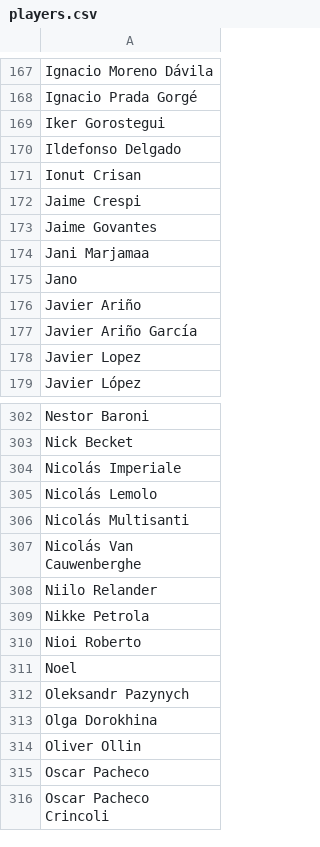
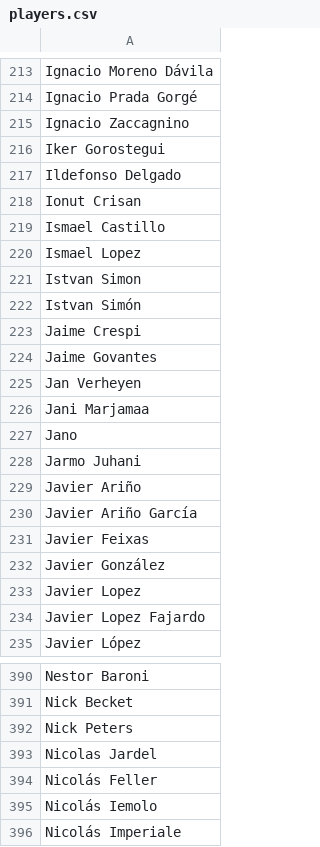
Before and after one commit to borja-munoz/liga-tenis-malaga, a CSV file: data-scraper/players.csv, drawn as a sheet; only a part is shown, gaps mark what is left out; the shorter side is filled out with more unchanged rows; the diff covers the shown part only; the diff names each change by its address in the sheet, - before the commit and + after, or states it on an @@ line.

```diff
--- a/data-scraper/players.csv
+++ b/data-scraper/players.csv
+row 215: Ignacio Zaccagnino
+row 219: Ismael Castillo
+row 220: Ismael Lopez
+row 221: Istvan Simon
+row 222: Istvan Simón
+row 225: Jan Verheyen
+row 228: Jarmo Juhani
+row 231: Javier Feixas
+row 232: Javier González
+row 234: Javier Lopez Fajardo
+row 392: Nick Peters
+row 393: Nicolas Jardel
+row 394: Nicolás Feller
+row 395: Nicolás Iemolo
```
Also changed, not shown: 104 added rows elsewhere in this file, data-scraper/players_playoffs.csv, data-scraper/seasons_players.csv, 5 other files.
